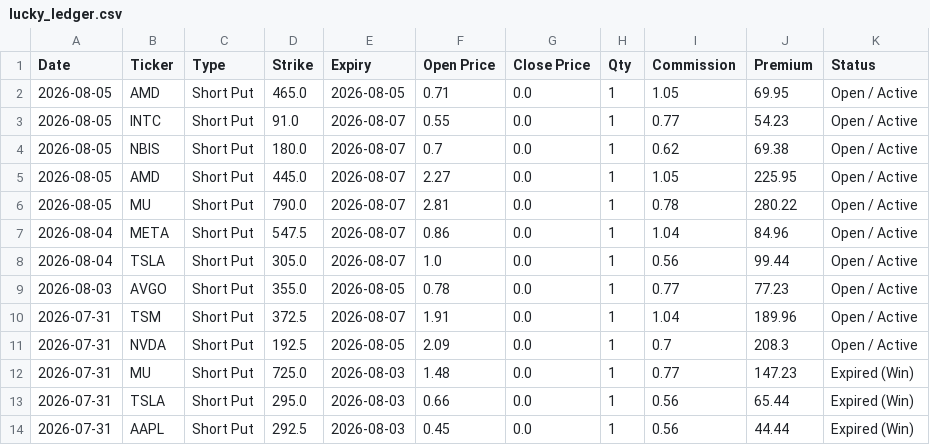
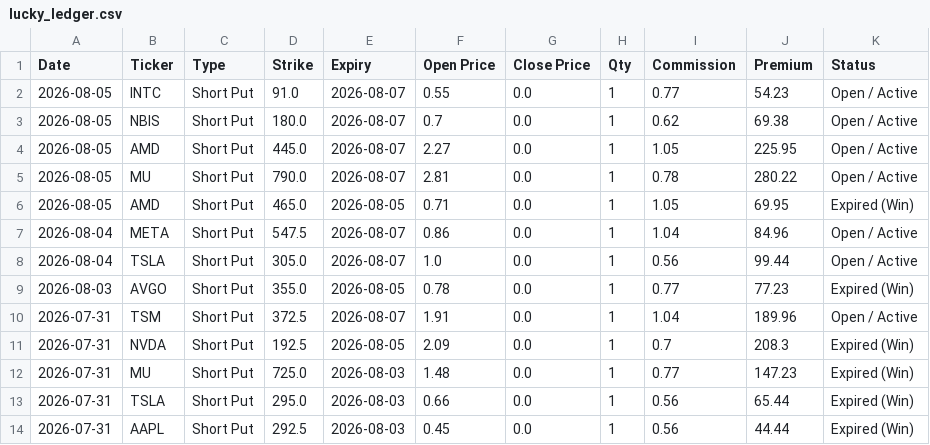
Before and after one commit to wongtszzz/lucky-lab, a CSV file: lucky_ledger.csv, drawn as a sheet; only a part is shown.

Commit message:
Ledger Auto-Sync: 2026-08-06 00:01:02

```diff
--- a/lucky_ledger.csv
+++ b/lucky_ledger.csv
@@ -1,3 +1,2 @@
 Date,Ticker,Type,Strike,Expiry,Open Price,Close Price,Qty,Commission,Premium,Status
-2026-08-05,AMD,Short Put,465.0,2026-08-05,0.71,0.0,1,1.05,69.95,Open / Active
 2026-08-05,INTC,Short Put,91.0,2026-08-07,0.55,0.0,1,0.77,54.23,Open / Active
@@ -6,7 +5,8 @@ Date,Ticker,Type,Strike,Expiry,Open Price,Close Price,Qty,Commission,Premium,Sta
 2026-08-05,MU,Short Put,790.0,2026-08-07,2.81,0.0,1,0.78,280.22,Open / Active
+2026-08-05,AMD,Short Put,465.0,2026-08-05,0.71,0.0,1,1.05,69.95,Expired (Win)
 2026-08-04,META,Short Put,547.5,2026-08-07,0.86,0.0,1,1.04,84.96,Open / Active
 2026-08-04,TSLA,Short Put,305.0,2026-08-07,1.0,0.0,1,0.56,99.44,Open / Active
-2026-08-03,AVGO,Short Put,355.0,2026-08-05,0.78,0.0,1,0.77,77.23,Open / Active
+2026-08-03,AVGO,Short Put,355.0,2026-08-05,0.78,0.0,1,0.77,77.23,Expired (Win)
 2026-07-31,TSM,Short Put,372.5,2026-08-07,1.91,0.0,1,1.04,189.96,Open / Active
-2026-07-31,NVDA,Short Put,192.5,2026-08-05,2.09,0.0,1,0.7,208.3,Open / Active
+2026-07-31,NVDA,Short Put,192.5,2026-08-05,2.09,0.0,1,0.7,208.3,Expired (Win)
 2026-07-31,MU,Short Put,725.0,2026-08-03,1.48,0.0,1,0.77,147.23,Expired (Win)
```
